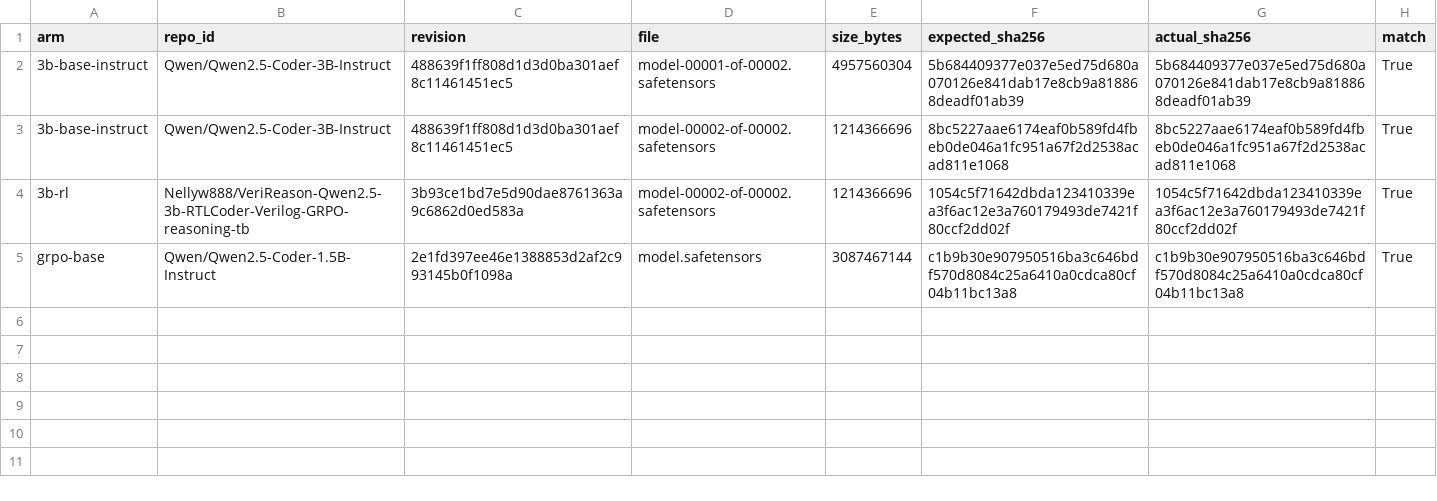
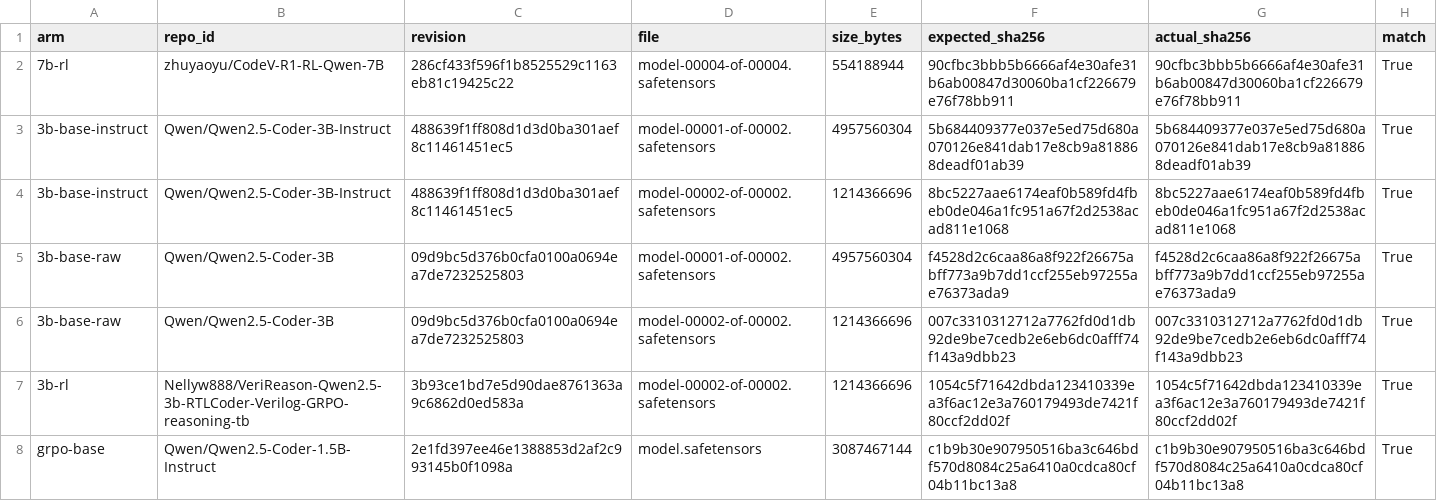
Before and after one commit to jishnuvenugopal/loupe, a TSV file: results/h0/weights_sha256.tsv, drawn as a sheet.

```diff
--- a/results/h0/weights_sha256.tsv
+++ b/results/h0/weights_sha256.tsv
@@ -1,4 +1,7 @@
 arm	repo_id	revision	file	size_bytes	expected_sha256	actual_sha256	match
+7b-rl	zhuyaoyu/CodeV-R1-RL-Qwen-7B	286cf433f596f1b8525529c1163eb81c19425c22	model-00004-of-00004.safetensors	554188944	90cfbc3bbb5b6666af4e30afe31b6ab00847d30060ba1cf226679e76f78bb911	90cfbc3bbb5b6666af4e30afe31b6ab00847d30060ba1cf226679e76f78bb911	True
 3b-base-instruct	Qwen/Qwen2.5-Coder-3B-Instruct	488639f1ff808d1d3d0ba301aef8c11461451ec5	model-00001-of-00002.safetensors	4957560304	5b684409377e037e5ed75d680a070126e841dab17e8cb9a818868deadf01ab39	5b684409377e037e5ed75d680a070126e841dab17e8cb9a818868deadf01ab39	True
 3b-base-instruct	Qwen/Qwen2.5-Coder-3B-Instruct	488639f1ff808d1d3d0ba301aef8c11461451ec5	model-00002-of-00002.safetensors	1214366696	8bc5227aae6174eaf0b589fd4fbeb0de046a1fc951a67f2d2538acad811e1068	8bc5227aae6174eaf0b589fd4fbeb0de046a1fc951a67f2d2538acad811e1068	True
+3b-base-raw	Qwen/Qwen2.5-Coder-3B	09d9bc5d376b0cfa0100a0694ea7de7232525803	model-00001-of-00002.safetensors	4957560304	f4528d2c6caa86a8f922f26675abff773a9b7dd1ccf255eb97255ae76373ada9	f4528d2c6caa86a8f922f26675abff773a9b7dd1ccf255eb97255ae76373ada9	True
+3b-base-raw	Qwen/Qwen2.5-Coder-3B	09d9bc5d376b0cfa0100a0694ea7de7232525803	model-00002-of-00002.safetensors	1214366696	007c3310312712a7762fd0d1db92de9be7cedb2e6eb6dc0afff74f143a9dbb23	007c3310312712a7762fd0d1db92de9be7cedb2e6eb6dc0afff74f143a9dbb23	True
 3b-rl	Nellyw888/VeriReason-Qwen2.5-3b-RTLCoder-Verilog-GRPO-reasoning-tb	3b93ce1bd7e5d90dae8761363a9c6862d0ed583a	model-00002-of-00002.safetensors	1214366696	1054c5f71642dbda123410339ea3f6ac12e3a760179493de7421f80ccf2dd02f	1054c5f71642dbda123410339ea3f6ac12e3a760179493de7421f80ccf2dd02f	True
```
Also changed, not shown: 4 other files.
